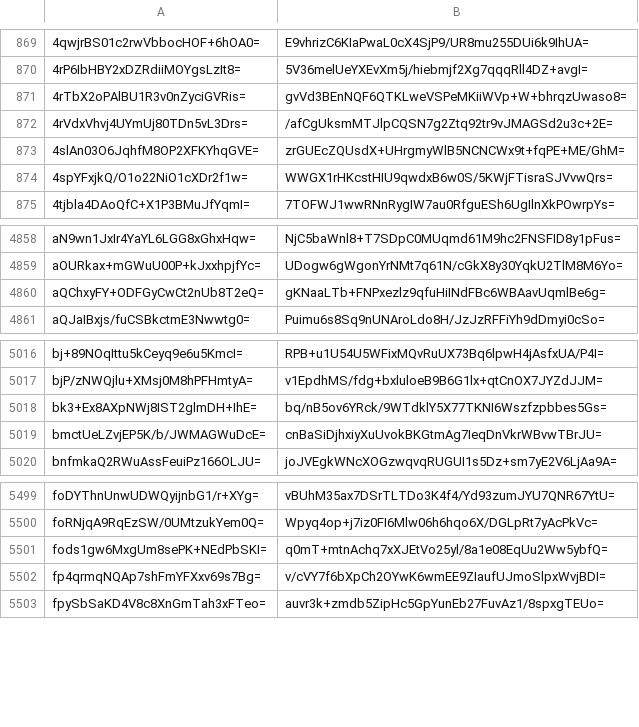
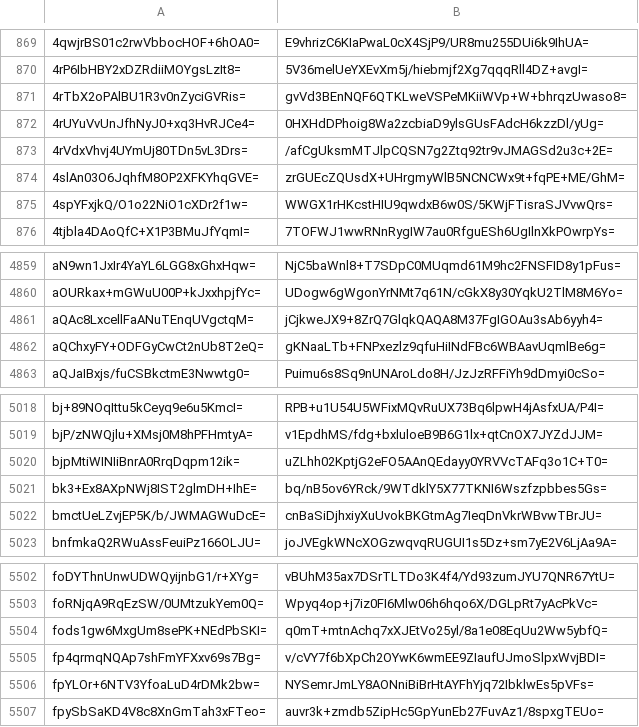
Before and after one commit to crtsh/ccadb_data, a CSV file: data/ski_spkisha256.csv, drawn as a sheet; only a part is shown, gaps mark what is left out; the diff names each change by its address in the sheet, - before the commit and + after, or states it on an @@ line.

```diff
--- a/data/ski_spkisha256.csv
+++ b/data/ski_spkisha256.csv
+row 872: 4rUYuVvUnJfhNyJ0+xq3HvRJCe4= | 0HXHdDPhoig8Wa2zcbiaD9ylsGUsFAdcH6kzzDl/yUg=
+row 4861: aQAc8LxcellFaANuTEnqUVgctqM= | jCjkweJX9+8ZrQ7GlqkQAQA8M37FgIGOAu3sAb6yyh4=
+row 5020: bjpMtiWINIiBnrA0RrqDqpm12ik= | uZLhh02KptjG2eFO5AAnQEdayy0YRVVcTAFq3o1C+T0=
+row 5506: fpYLOr+6NTV3YfoaLuD4rDMk2bw= | NYSemrJmLY8AONniBiBrHtAYFhYjq72IbklwEs5pVFs=
```
Also changed, not shown: 2 other files.
